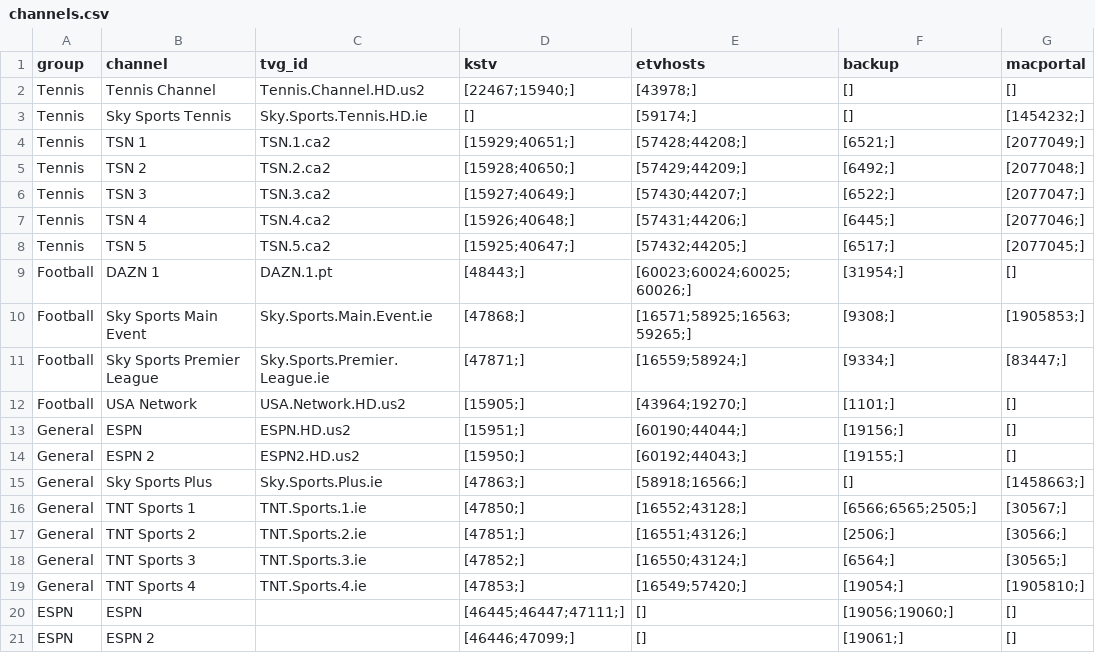
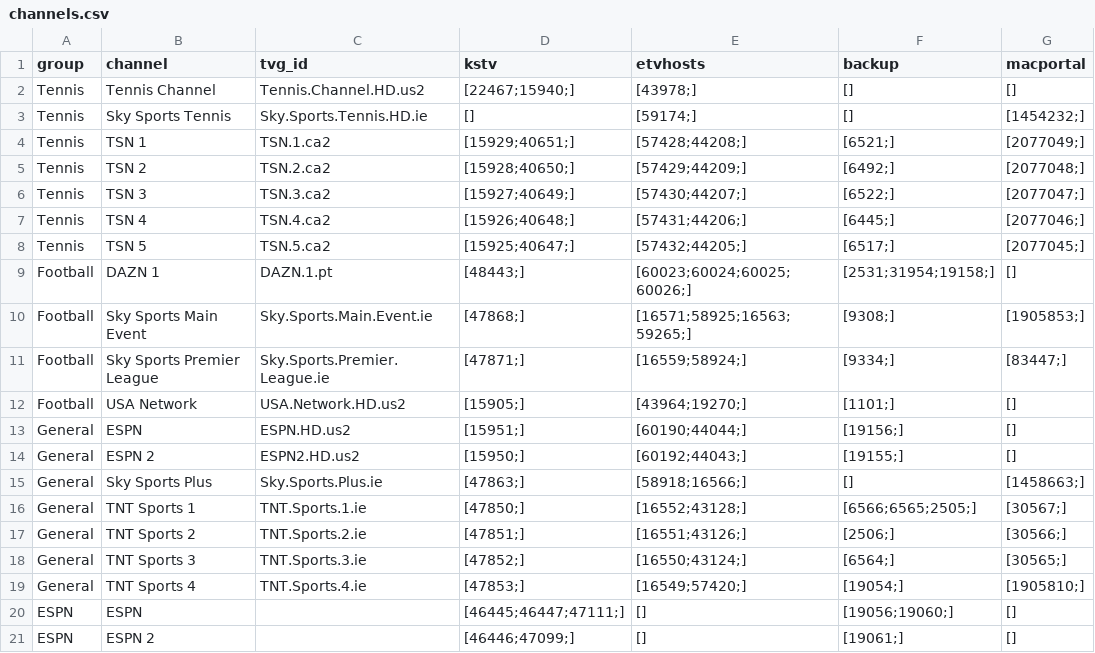
Before and after one commit to lamtung16/iptv, a CSV file: channels.csv, drawn as a sheet; only a part is shown; the diff names each change by its address in the sheet, - before the commit and + after, or states it on an @@ line.

```diff
--- a/channels.csv
+++ b/channels.csv
-F9 (backup): [31954;]
+F9 (backup): [2531;31954;19158;]
```
Also changed, not shown: 8 other files.
